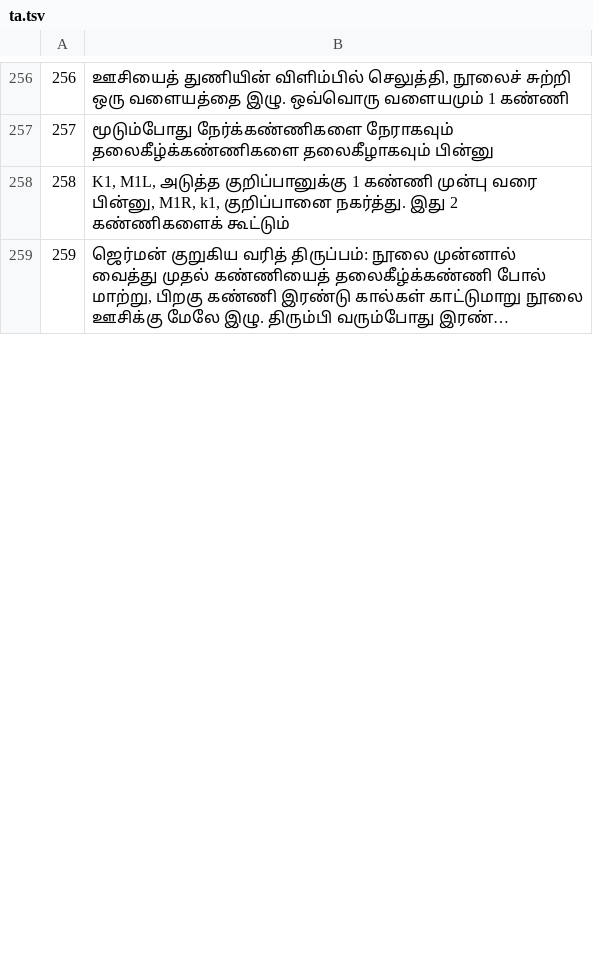
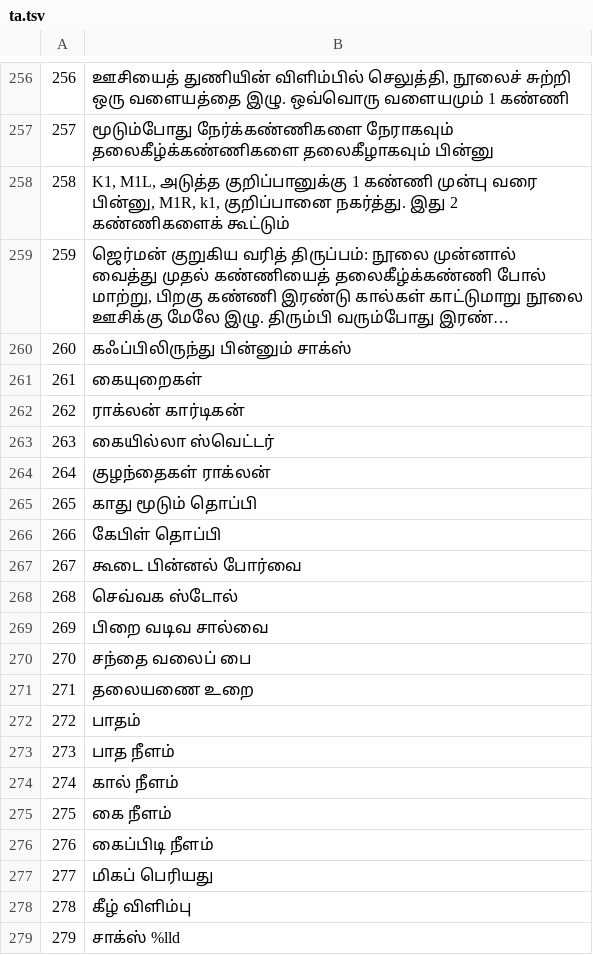
Before and after one commit to jackwallner/knit, a TSV file: scripts/l10n/ta.tsv, drawn as a sheet; only a part is shown, gaps mark what is left out; long unchanged cells end in …; the diff covers the shown part only; the diff names each change by its address in the sheet, - before the commit and + after, or states it on an @@ line.

```diff
--- a/scripts/l10n/ta.tsv
+++ b/scripts/l10n/ta.tsv
+row 260: 260 | கஃப்பிலிருந்து பின்னும் சாக்ஸ்
+row 261: 261 | கையுறைகள்
+row 262: 262 | ராக்லன் கார்டிகன்
+row 263: 263 | கையில்லா ஸ்வெட்டர்
+row 264: 264 | குழந்தைகள் ராக்லன்
+row 265: 265 | காது மூடும் தொப்பி
+row 266: 266 | கேபிள் தொப்பி
+row 267: 267 | கூடை பின்னல் போர்வை
+row 268: 268 | செவ்வக ஸ்டோல்
+row 269: 269 | பிறை வடிவ சால்வை
+row 270: 270 | சந்தை வலைப் பை
+row 271: 271 | தலையணை உறை
+row 272: 272 | பாதம்
+row 273: 273 | பாத நீளம்
+row 274: 274 | கால் நீளம்
+row 275: 275 | கை நீளம்
+row 276: 276 | கைப்பிடி நீளம்
+row 277: 277 | மிகப் பெரியது
+row 278: 278 | கீழ் விளிம்பு
+row 279: 279 | சாக்ஸ் %lld
```
Also changed, not shown: 27 added rows and row numbers in column A elsewhere in this file, scripts/l10n/bn.tsv, scripts/l10n/kn.tsv, 55 other files.
